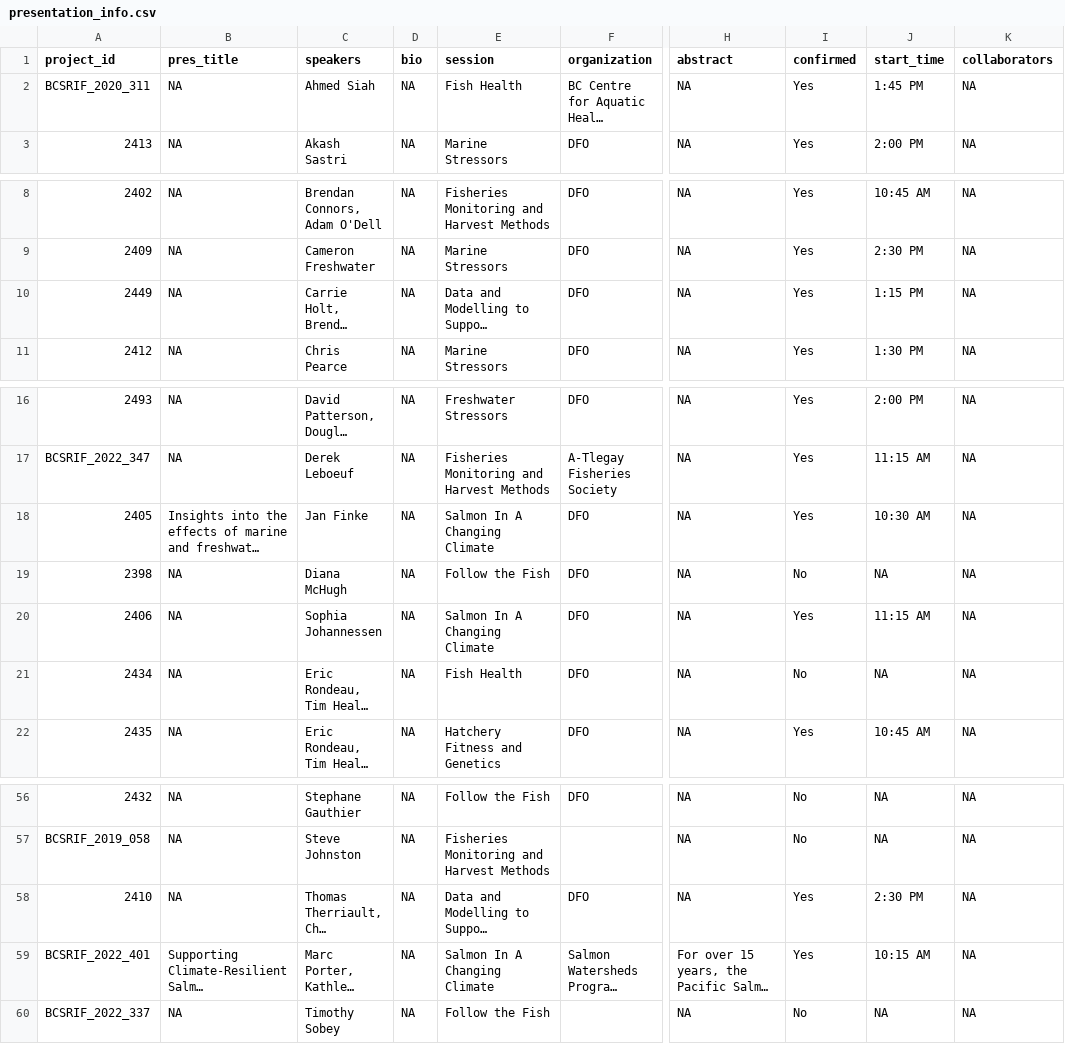
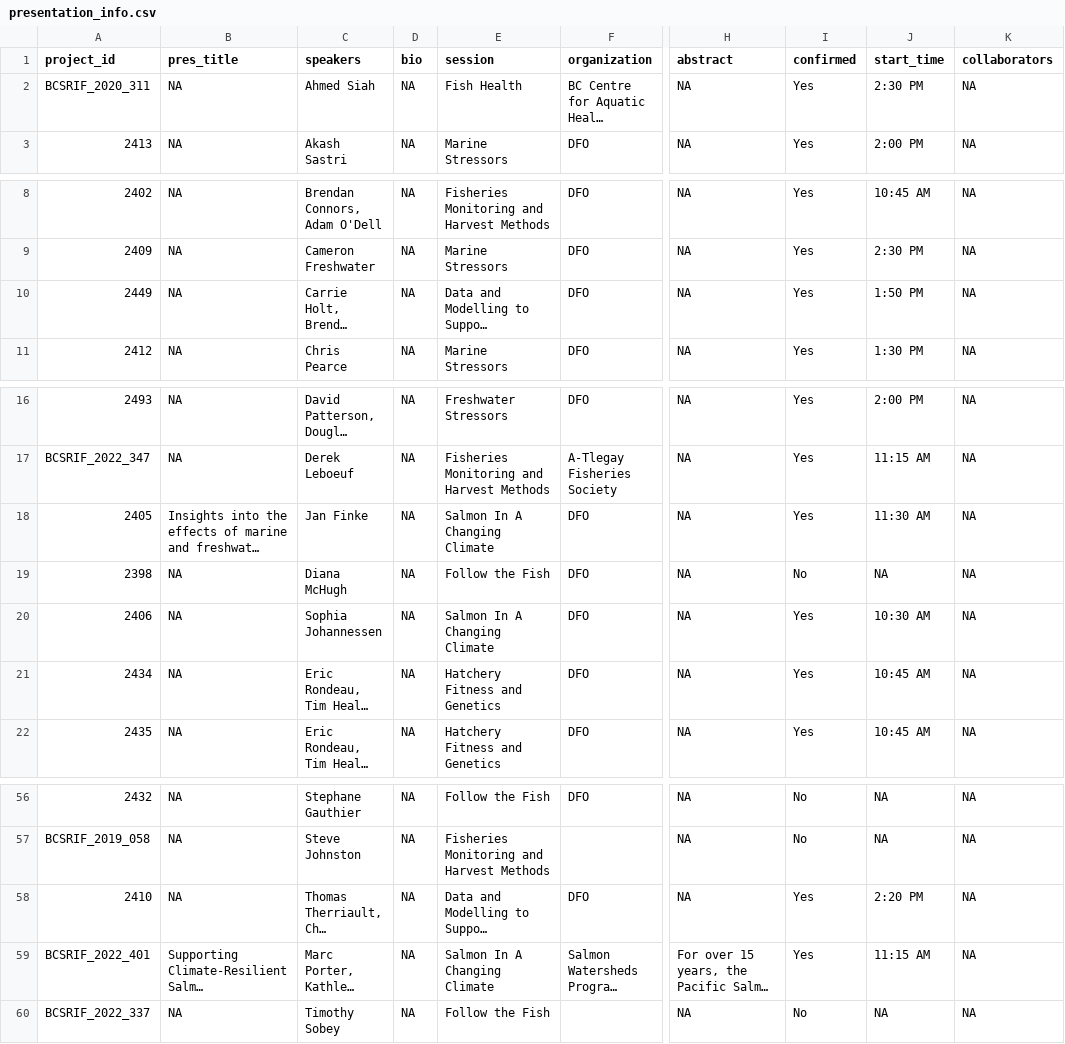
Before and after one commit to ennsjoe/salmon_science_wrap-up_series, a CSV file: data/presentation_info.csv, drawn as a sheet; only a part is shown, gaps mark what is left out; long unchanged cells end in …; the diff covers the shown part only; the diff names each change by its address in the sheet, - before the commit and + after, or states it on an @@ line.

```diff
--- a/data/presentation_info.csv
+++ b/data/presentation_info.csv
-J2 (start_time): 1:45 PM
+J2 (start_time): 2:30 PM
-J10 (start_time): 1:15 PM
+J10 (start_time): 1:50 PM
-J18 (start_time): 10:30 AM
+J18 (start_time): 11:30 AM
-J20 (start_time): 11:15 AM
+J20 (start_time): 10:30 AM
-E21 (session): Fish Health
+E21 (session): Hatchery Fitness and Genetics
-I21 (confirmed): No
+I21 (confirmed): Yes
-J21 (start_time): NA
+J21 (start_time): 10:45 AM
-J58 (start_time): 2:30 PM
+J58 (start_time): 2:20 PM
-J59 (start_time): 10:15 AM
+J59 (start_time): 11:15 AM
```
Also changed, not shown: 14 edited cells elsewhere in this file, 10 other files.
